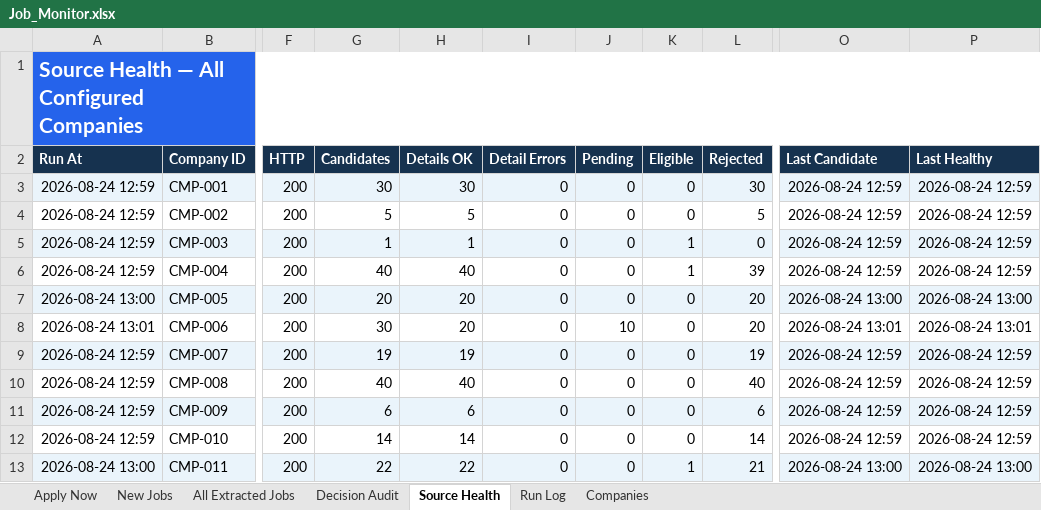
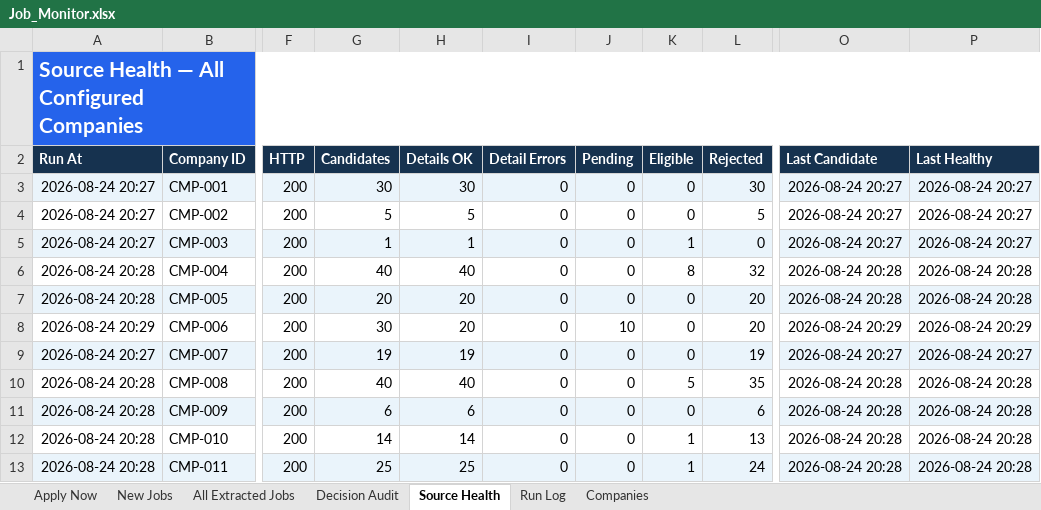
Before and after one commit to taran-dev4u/career-job-monitor, an Excel workbook: outputs/job-monitor/Job_Monitor.xlsx, sheet Source Health, drawn as a sheet; only a part is shown, gaps mark what is left out; values as stored, in another font and other column widths than the file's, no borders; table styles not drawn; the diff covers the shown part only; the diff names each change by its address in the sheet, - before the commit and + after, or states it on an @@ line.

```diff
--- a/outputs/job-monitor/Job_Monitor.xlsx (sheet Source Health)
+++ b/outputs/job-monitor/Job_Monitor.xlsx (sheet Source Health)
-A3:A5 (Run At): 2026-08-24 12:59
+A3:A5 (Run At): 2026-08-24 20:27
-O3:O5 (Last Candidate): 2026-08-24 12:59
+O3:O5 (Last Candidate): 2026-08-24 20:27
-P3:P5 (Last Healthy): 2026-08-24 12:59
+P3:P5 (Last Healthy): 2026-08-24 20:27
-A6 (Run At): 2026-08-24 12:59
+A6 (Run At): 2026-08-24 20:28
-K6 (Eligible): 1
+K6 (Eligible): 8
-L6 (Rejected): 39
+L6 (Rejected): 32
-O6 (Last Candidate): 2026-08-24 12:59
+O6 (Last Candidate): 2026-08-24 20:28
-P6 (Last Healthy): 2026-08-24 12:59
+P6 (Last Healthy): 2026-08-24 20:28
-A7 (Run At): 2026-08-24 13:00
+A7 (Run At): 2026-08-24 20:28
-O7 (Last Candidate): 2026-08-24 13:00
+O7 (Last Candidate): 2026-08-24 20:28
-P7 (Last Healthy): 2026-08-24 13:00
+P7 (Last Healthy): 2026-08-24 20:28
-A8 (Run At): 2026-08-24 13:01
+A8 (Run At): 2026-08-24 20:29
-O8 (Last Candidate): 2026-08-24 13:01
+O8 (Last Candidate): 2026-08-24 20:29
-P8 (Last Healthy): 2026-08-24 13:01
+P8 (Last Healthy): 2026-08-24 20:29
-A9 (Run At): 2026-08-24 12:59
+A9 (Run At): 2026-08-24 20:27
-O9 (Last Candidate): 2026-08-24 12:59
+O9 (Last Candidate): 2026-08-24 20:27
-P9 (Last Healthy): 2026-08-24 12:59
+P9 (Last Healthy): 2026-08-24 20:27
-A10:A12 (Run At): 2026-08-24 12:59
+A10:A12 (Run At): 2026-08-24 20:28
-K10 (Eligible): 0
+K10 (Eligible): 5
-L10 (Rejected): 40
+L10 (Rejected): 35
-O10:O12 (Last Candidate): 2026-08-24 12:59
+O10:O12 (Last Candidate): 2026-08-24 20:28
-P10:P12 (Last Healthy): 2026-08-24 12:59
+P10:P12 (Last Healthy): 2026-08-24 20:28
-K12 (Eligible): 0
+K12 (Eligible): 1
-L12 (Rejected): 14
+L12 (Rejected): 13
-A13 (Run At): 2026-08-24 13:00
+A13 (Run At): 2026-08-24 20:28
-G13 (Candidates): 22
+G13 (Candidates): 25
-H13 (Details OK): 22
+H13 (Details OK): 25
-L13 (Rejected): 21
+L13 (Rejected): 24
-O13 (Last Candidate): 2026-08-24 13:00
+O13 (Last Candidate): 2026-08-24 20:28
-P13 (Last Healthy): 2026-08-24 13:00
+P13 (Last Healthy): 2026-08-24 20:28
```
Also changed, not shown: 33 edited cells and cell formats elsewhere in this sheet, sheet Decision Audit, sheet All Extracted Jobs, sheet Apply Now, sheet Run Log, 17 other files.
